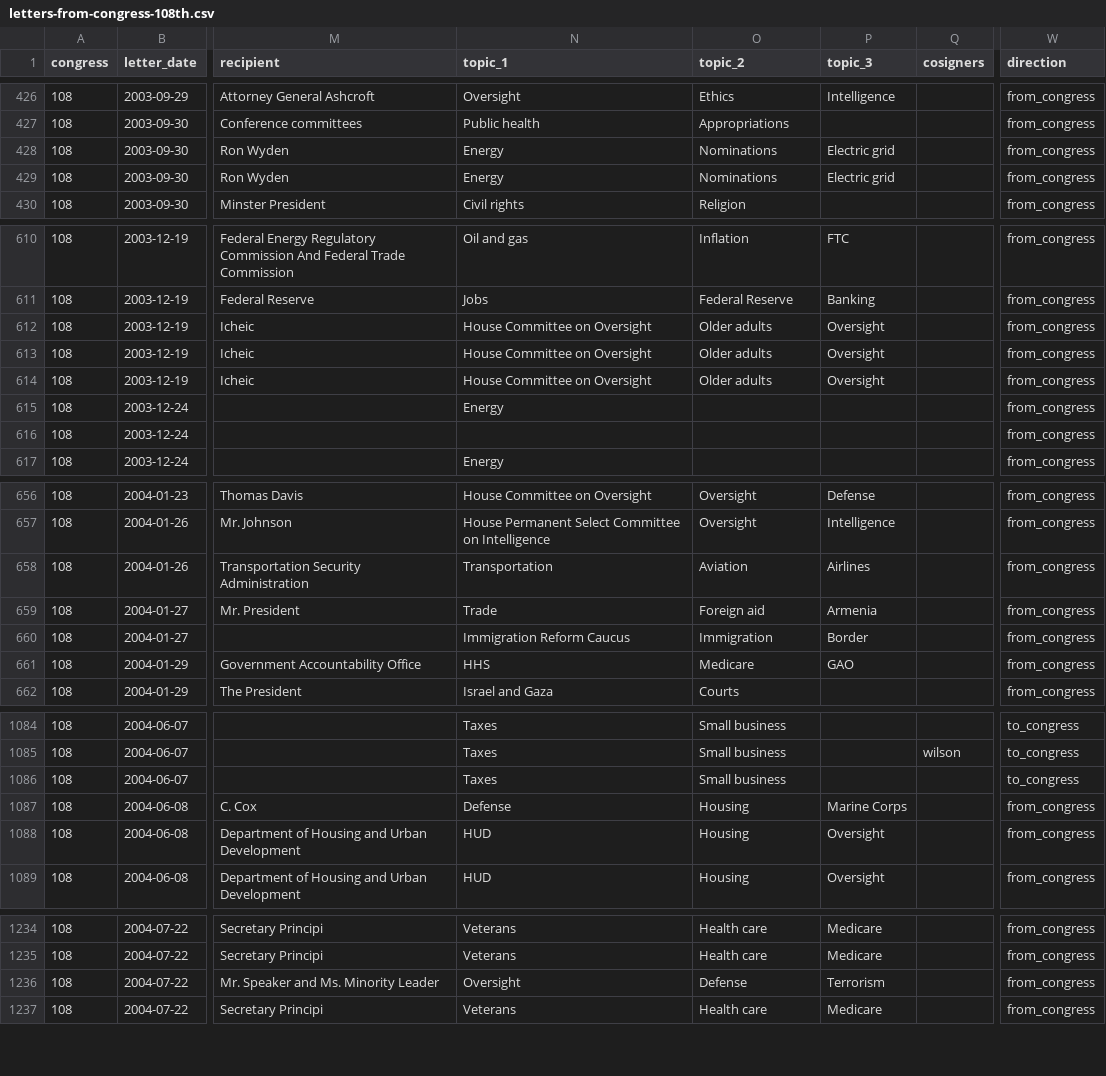
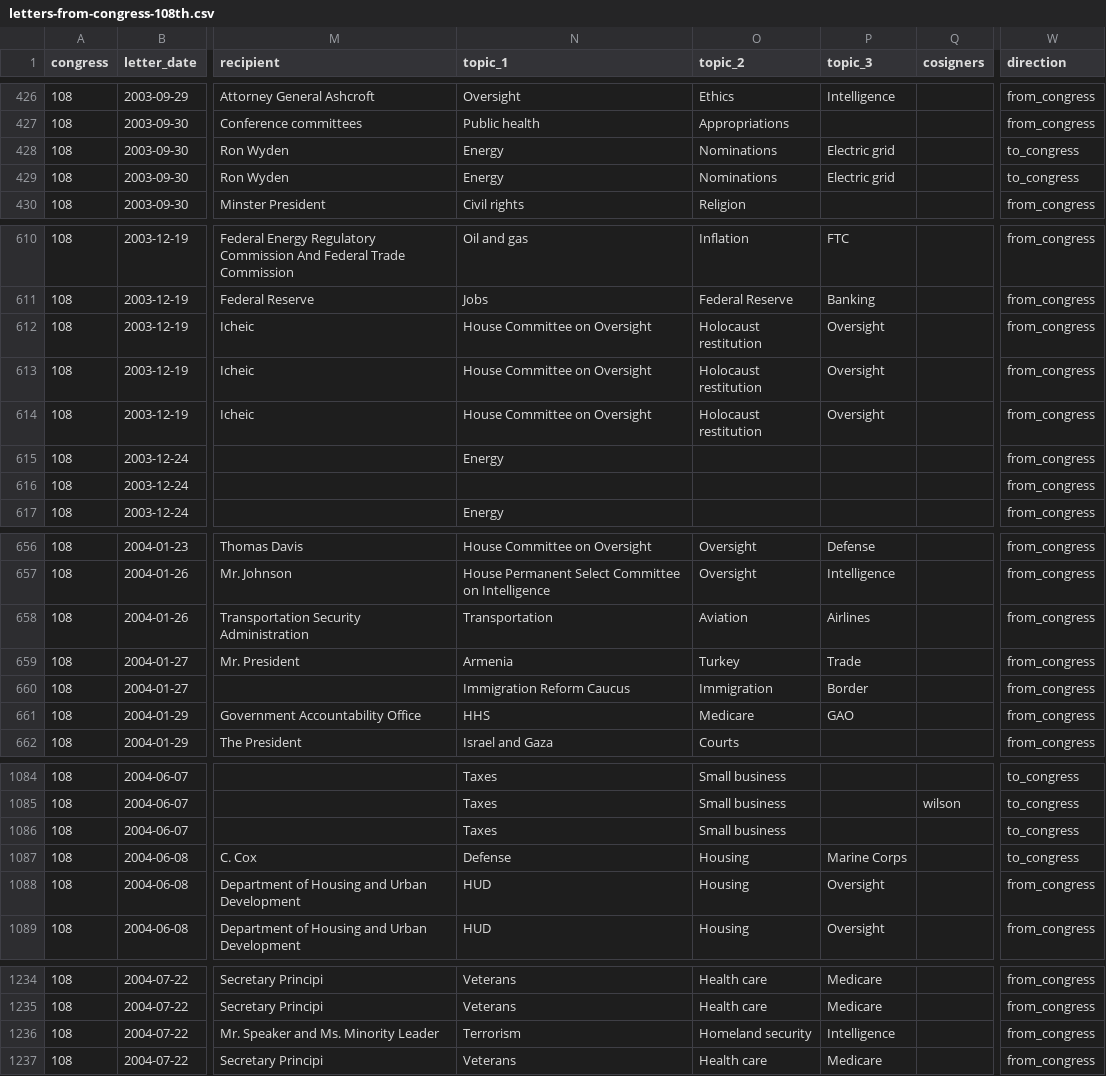
Before and after one commit to Robin-IA/Explorer-Congressional-Letters-108, a CSV file: data/letters-from-congress-108th.csv, drawn as a sheet; only a part is shown, gaps mark what is left out; the diff covers the shown part only; the diff names each change by its address in the sheet, - before the commit and + after, or states it on an @@ line.

```diff
--- a/data/letters-from-congress-108th.csv
+++ b/data/letters-from-congress-108th.csv
-W428:W429 (direction): from_congress
+W428:W429 (direction): to_congress
-O612:O614 (topic_2): Older adults
+O612:O614 (topic_2): Holocaust restitution
-N659 (topic_1): Trade
+N659 (topic_1): Armenia
-O659 (topic_2): Foreign aid
+O659 (topic_2): Turkey
-P659 (topic_3): Armenia
+P659 (topic_3): Trade
-W1087 (direction): from_congress
+W1087 (direction): to_congress
-N1236 (topic_1): Oversight
+N1236 (topic_1): Terrorism
-O1236 (topic_2): Defense
+O1236 (topic_2): Homeland security
-P1236 (topic_3): Terrorism
+P1236 (topic_3): Intelligence
```
Also changed, not shown: 37 edited cells elsewhere in this file, 26 other files.
